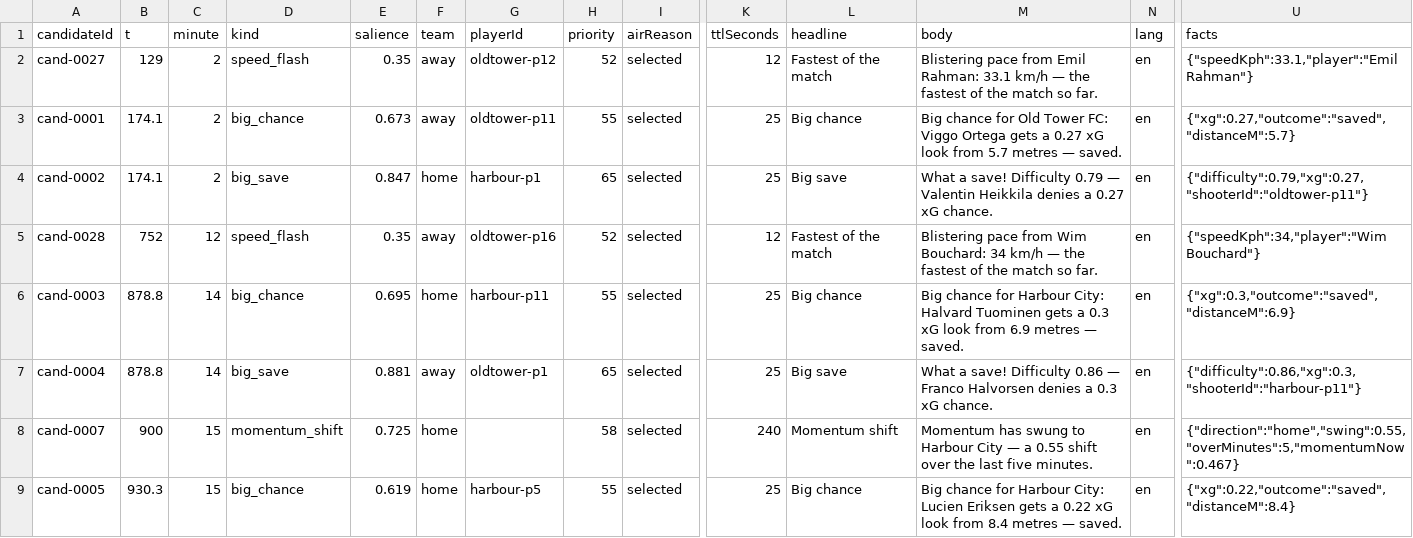
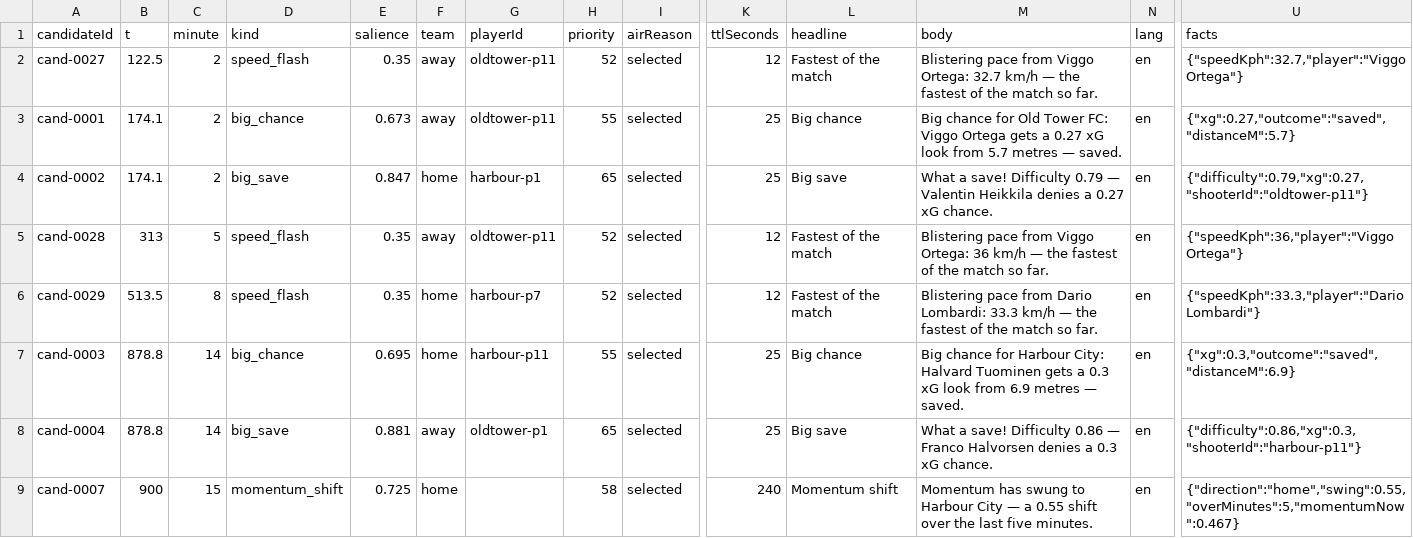
Before and after one commit to JinYi123456/floodlight, a CSV file: data/siege-2026/moments.csv, drawn as a sheet; only a part is shown, gaps mark what is left out; the shorter side is filled out with more unchanged rows; rows hold the shown columns only; the diff names each change by its address in the sheet, - before the commit and + after, or states it on an @@ line.

Commit message:
Data: refresh the four exports from the current build
Player distance and speed tables now match the new movement model, the
Siege finds one more story (29), and the API's freeplay tape is scored
with the keeper actually on his line — two scramble flights in the six-
yard box read as short passes there, which is that tape's honest floor.

```diff
--- a/data/siege-2026/moments.csv
+++ b/data/siege-2026/moments.csv
-B2 (t): 129
+B2 (t): 122.5
-G2 (playerId): oldtower-p12
+G2 (playerId): oldtower-p11
-M2 (body): …pace from Emil Rahman: 33.1 km/h —…
+M2 (body): …pace from Viggo Ortega: 32.7 km/h —…
-U2 (facts): {"speedKph":33.1,"player":"Emil Rahman"}
+U2 (facts): {"speedKph":32.7,"player":"Viggo Ortega"}
-B5 (t): 752
+B5 (t): 313
-C5 (minute): 12
+C5 (minute): 5
-G5 (playerId): oldtower-p16
+G5 (playerId): oldtower-p11
-M5 (body): …pace from Wim Bouchard: 34 km/h —…
+M5 (body): …pace from Viggo Ortega: 36 km/h —…
-U5 (facts): {"speedKph":34,"player":"Wim Bouchard"}
+U5 (facts): {"speedKph":36,"player":"Viggo Ortega"}
+row 6: cand-0029 | 513.5 | 8 | speed_flash | 0.35 | home | harbour-p7 | 52 | selected | 12 | Fastest of the match | Blistering pace from Dario Lombardi: 33.3 km/h — the fastest of the match so far. | en | {"speedKph":33.3,"player":"Dario Lombardi"}
```
Also changed, not shown: data/comeback-2026/players.csv, data/derby-2026/players.csv, 24 other files.
